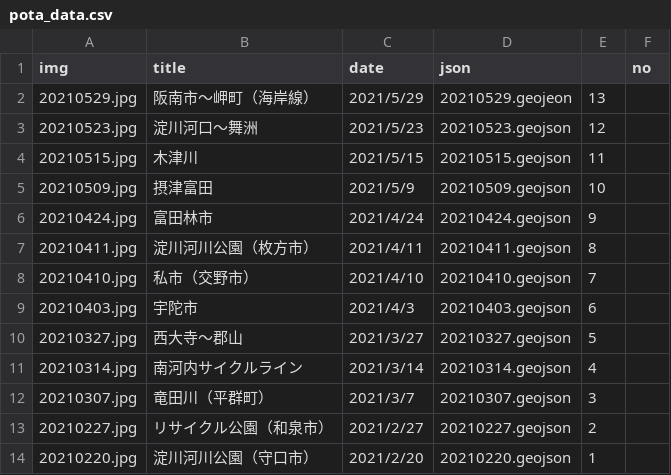
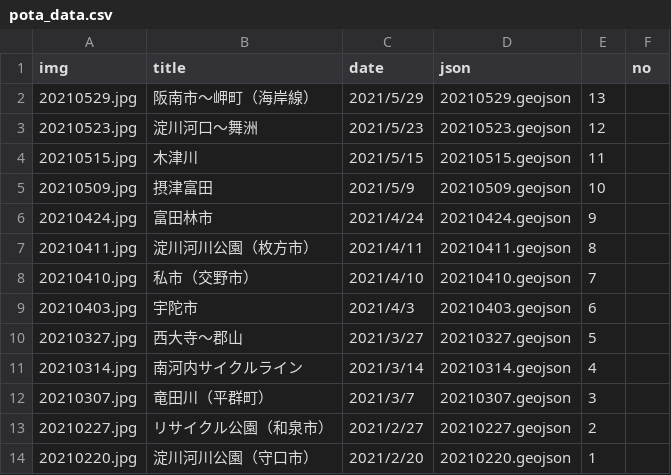
Before and after one commit to termat/potaling, a CSV file: public/pota_data.csv, drawn as a sheet.

Commit message:
微修正

```diff
--- a/public/pota_data.csv
+++ b/public/pota_data.csv
@@ -1,3 +1,3 @@
 img,title,date,json,,no
-20210529.jpg,阪南市～岬町（海岸線）,2021/5/29,20210529.geojeon,13
+20210529.jpg,阪南市～岬町（海岸線）,2021/5/29,20210529.geojson,13
 20210523.jpg,淀川河口～舞洲,2021/5/23,20210523.geojson,12
```
